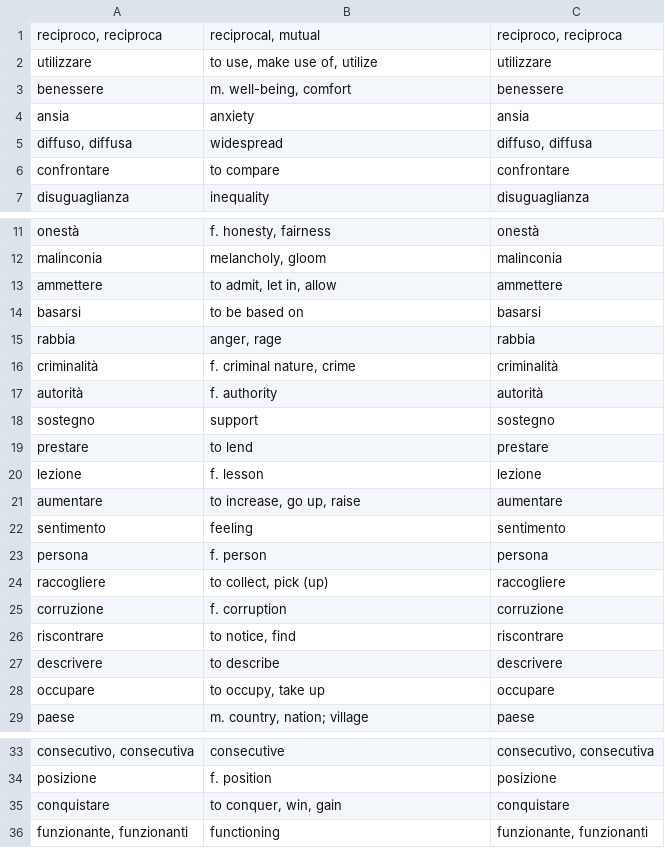
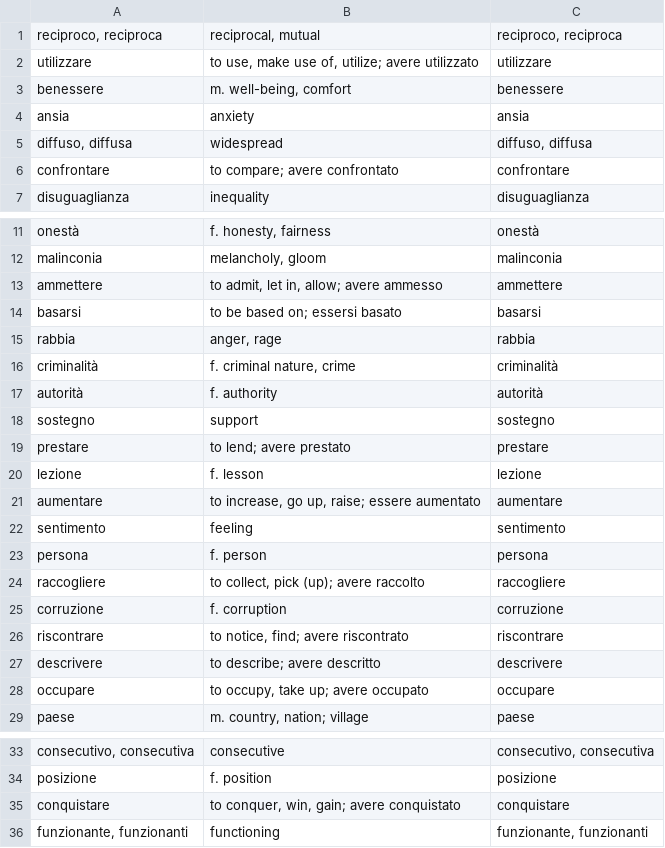
Before and after one commit to devinmiller/italian, a CSV file: flashcards/italian-misc-03.csv, drawn as a sheet; only a part is shown, gaps mark what is left out; the diff covers the shown part only.

Commit message:
Flashcards

```diff
--- a/flashcards/italian-misc-03.csv
+++ b/flashcards/italian-misc-03.csv
@@ -1,3 +1,3 @@
 "reciproco, reciproca","reciprocal, mutual ","reciproco, reciproca"
-"utilizzare","to use, make use of, utilize","utilizzare"
+"utilizzare","to use, make use of, utilize; avere utilizzato","utilizzare"
 "benessere","m. well-being, comfort","benessere"
@@ -5,3 +5,3 @@
 "diffuso, diffusa","widespread","diffuso, diffusa"
-"confrontare","to compare","confrontare"
+"confrontare","to compare; avere confrontato","confrontare"
 "disuguaglianza","inequality","disuguaglianza"
@@ -12,4 +12,4 @@
 "malinconia","melancholy, gloom","malinconia"
-"ammettere","to admit, let in, allow","ammettere"
-"basarsi","to be based on","basarsi"
+"ammettere","to admit, let in, allow; avere ammesso","ammettere"
+"basarsi","to be based on; essersi basato","basarsi"
 "rabbia","anger, rage","rabbia"
@@ -18,12 +18,12 @@
 "sostegno","support","sostegno"
-"prestare","to lend","prestare"
+"prestare","to lend; avere prestato","prestare"
 "lezione","f. lesson","lezione"
-"aumentare","to increase, go up, raise","aumentare"
+"aumentare","to increase, go up, raise; essere aumentato","aumentare"
 "sentimento","feeling","sentimento"
 "persona","f. person","persona"
-"raccogliere","to collect, pick (up)","raccogliere"
+"raccogliere","to collect, pick (up); avere raccolto","raccogliere"
 "corruzione","f. corruption","corruzione"
-"riscontrare","to notice, find","riscontrare"
-"descrivere","to describe","descrivere"
-"occupare","to occupy, take up","occupare"
+"riscontrare","to notice, find; avere riscontrato","riscontrare"
+"descrivere","to describe; avere descritto","descrivere"
+"occupare","to occupy, take up; avere occupato","occupare"
 "paese","m. country, nation; village","paese"
@@ -34,3 +34,3 @@
 "posizione","f. position","posizione"
-"conquistare","to conquer, win, gain","conquistare"
+"conquistare","to conquer, win, gain; avere conquistato","conquistare"
 "funzionante, funzionanti","functioning","funzionante, funzionanti"
```
Also changed, not shown: 1 edited cell elsewhere in this file, flashcards/italian-misc-01.csv, flashcards/italian-misc-02.csv, 6 other files.
